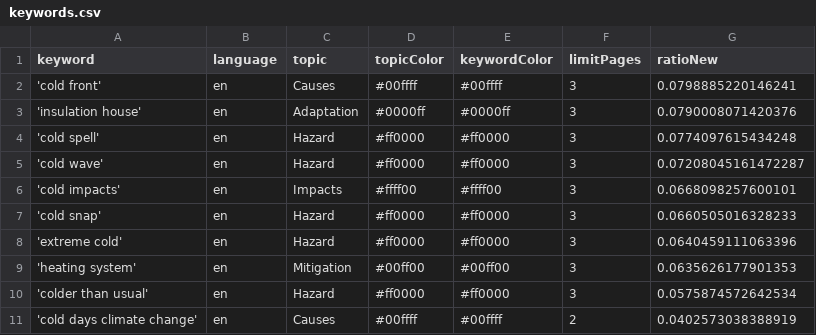
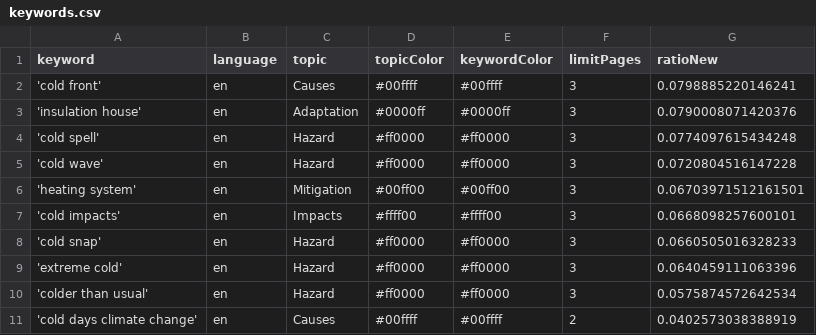
Before and after one commit to JW-news/ColdIsComing, a CSV file: keywords.csv, drawn as a sheet.

```diff
--- a/keywords.csv
+++ b/keywords.csv
@@ -4,3 +4,4 @@ keyword,language,topic,topicColor,keywordColor,limitPages,ratioNew
 'cold spell',en,Hazard,#ff0000,#ff0000,3,0.0774097615434248
-'cold wave',en,Hazard,#ff0000,#ff0000,3,0.07208045161472287
+'cold wave',en,Hazard,#ff0000,#ff0000,3,0.0720804516147228
+'heating system',en,Mitigation,#00ff00,#00ff00,3,0.06703971512161501
 'cold impacts',en,Impacts,#ffff00,#ffff00,3,0.0668098257600101
@@ -8,3 +9,2 @@ keyword,language,topic,topicColor,keywordColor,limitPages,ratioNew
 'extreme cold',en,Hazard,#ff0000,#ff0000,3,0.0640459111063396
-'heating system',en,Mitigation,#00ff00,#00ff00,3,0.0635626177901353
 'colder than usual',en,Hazard,#ff0000,#ff0000,3,0.0575874572642534
```
Also changed, not shown: 1 other file.
